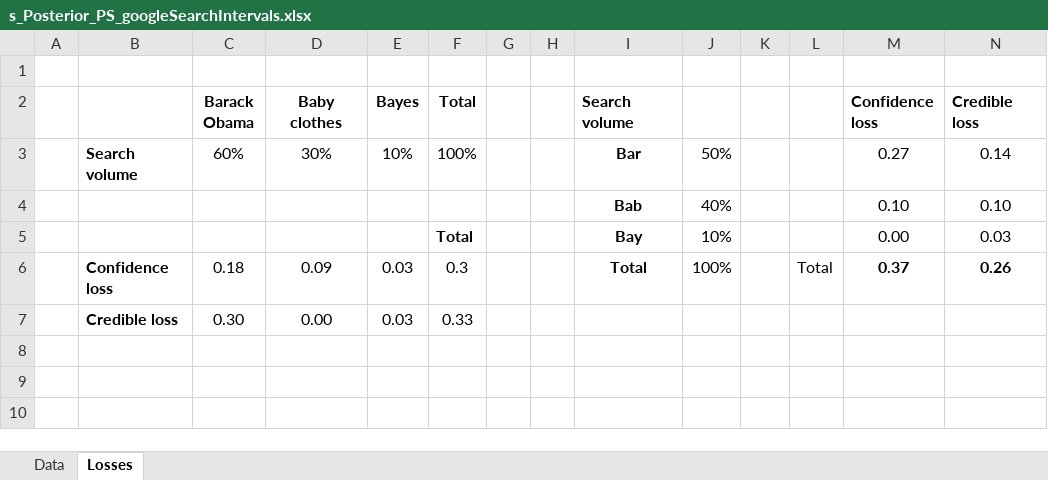
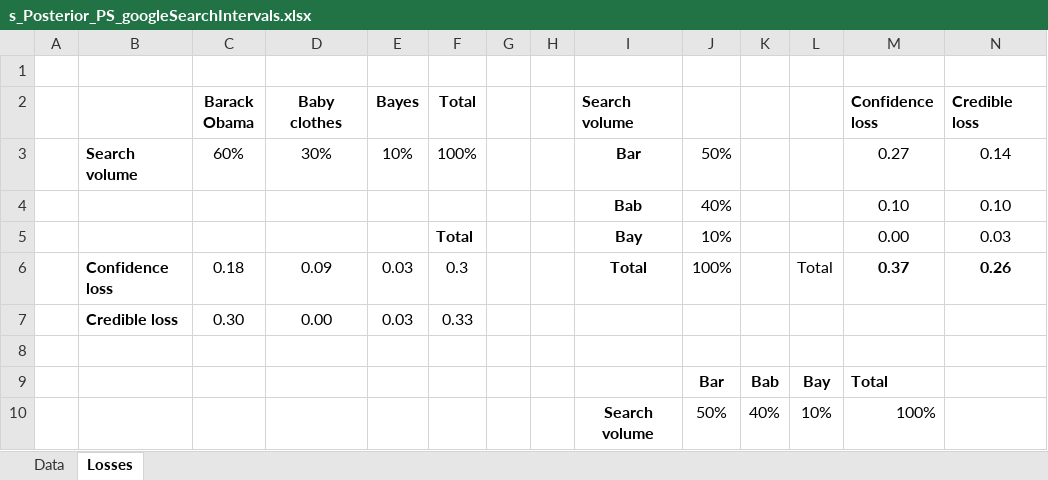
Before and after one commit to anhnguyendepocen/Bayesian_book_new, an Excel workbook: s_Posterior_PS_googleSearchIntervals.xlsx, sheet Losses, drawn as a sheet; values as stored, in another font and other column widths than the file's, no borders; the diff names each change by its address in the sheet, - before the commit and + after, or states it on an @@ line.

```diff
--- a/s_Posterior_PS_googleSearchIntervals.xlsx (sheet Losses)
+++ b/s_Posterior_PS_googleSearchIntervals.xlsx (sheet Losses)
+row 8: (empty)
+row 9:  |  |  |  |  |  |  |  |  | Bar | Bab | Bay | Total
+row 10:  |  |  |  |  |  |  |  | Search volume | 50% | 40% | 10% | 100%
```
Also changed, not shown: 20 other files.
